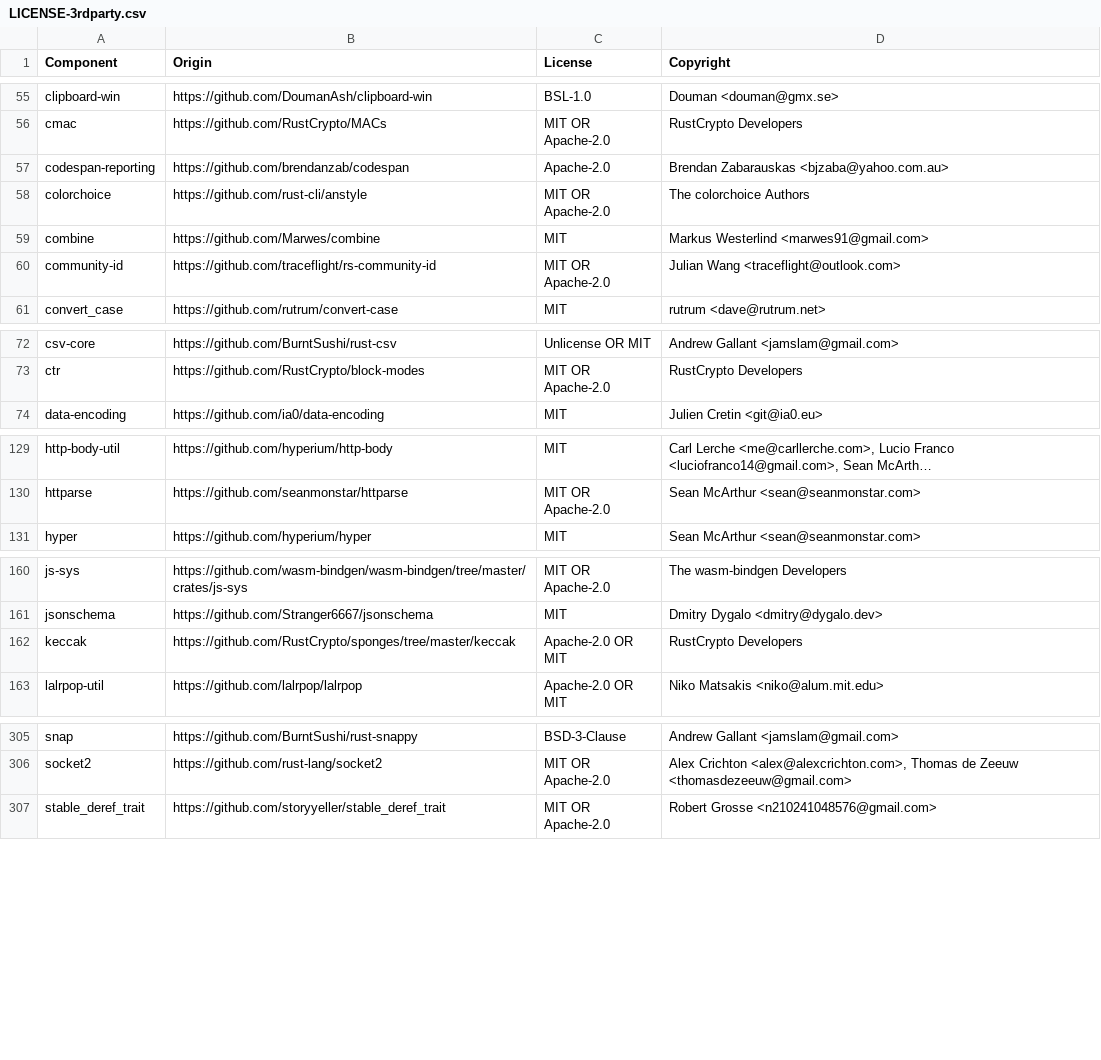
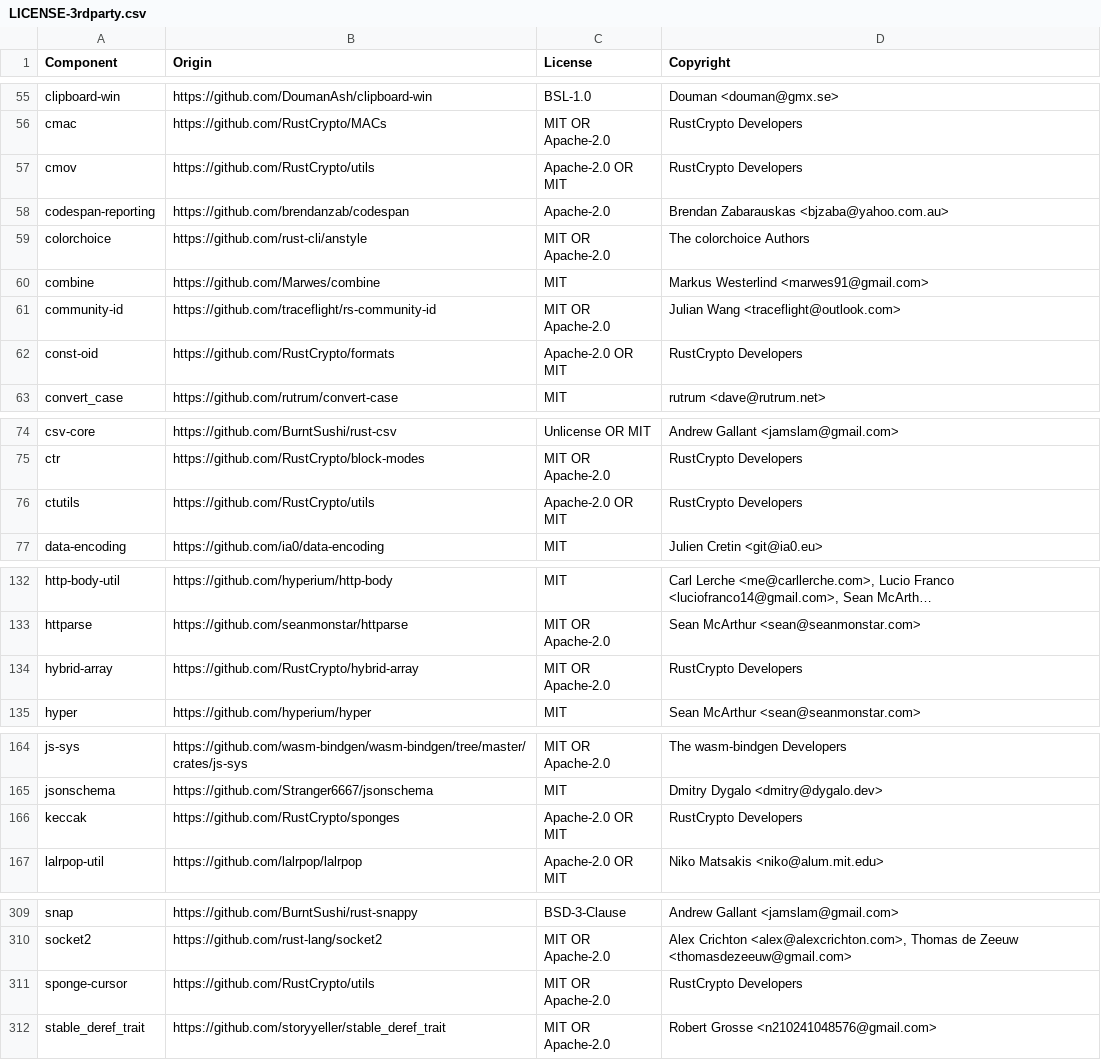
Before and after one commit to vectordotdev/vrl, a CSV file: LICENSE-3rdparty.csv, drawn as a sheet; only a part is shown, gaps mark what is left out; long unchanged cells end in …; addresses are those after the commit; the diff names each change by its address in the sheet, - before the commit and + after, or states it on an @@ line.

Commit message:
update licenses

```diff
--- a/LICENSE-3rdparty.csv
+++ b/LICENSE-3rdparty.csv
+row 57: cmov | https://github.com/RustCrypto/utils | Apache-2.0 OR MIT | RustCrypto Developers
+row 62: const-oid | https://github.com/RustCrypto/formats | Apache-2.0 OR MIT | RustCrypto Developers
+row 76: ctutils | https://github.com/RustCrypto/utils | Apache-2.0 OR MIT | RustCrypto Developers
+row 134: hybrid-array | https://github.com/RustCrypto/hybrid-array | MIT OR Apache-2.0 | RustCrypto Developers
-B166 (Origin): https://github.com/RustCrypto/sponges/tree/master/keccak
+B166 (Origin): https://github.com/RustCrypto/sponges
+row 311: sponge-cursor | https://github.com/RustCrypto/utils | MIT OR Apache-2.0 | RustCrypto Developers
```
